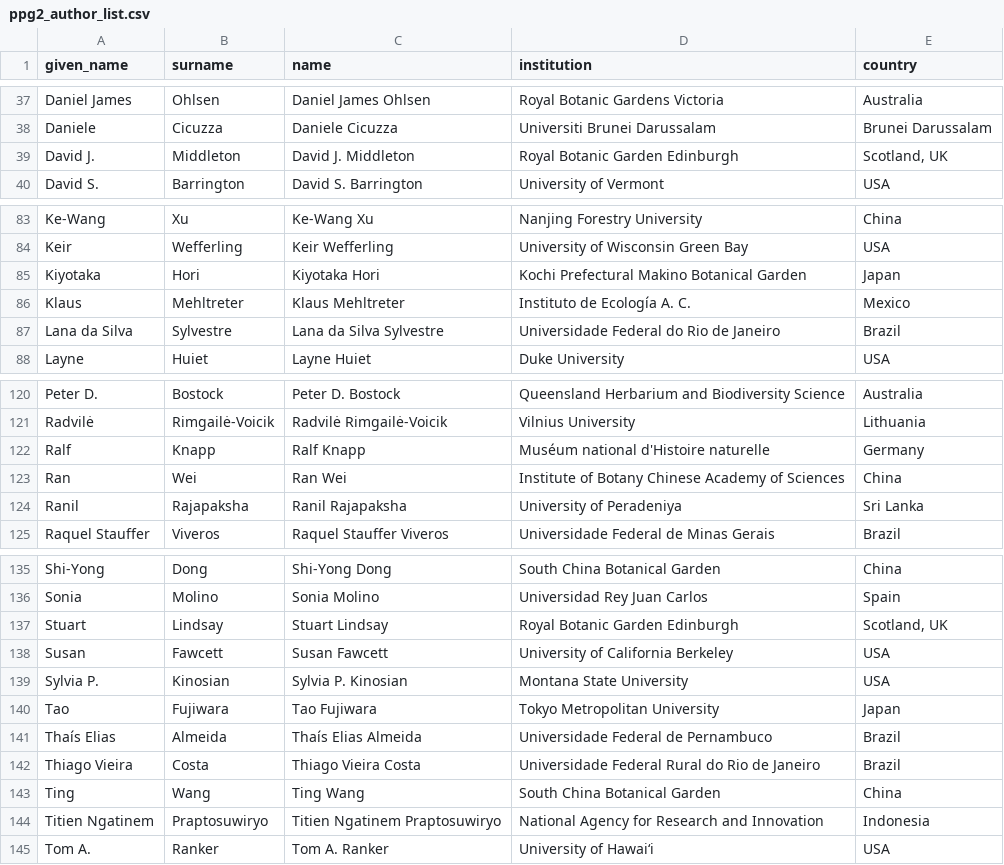
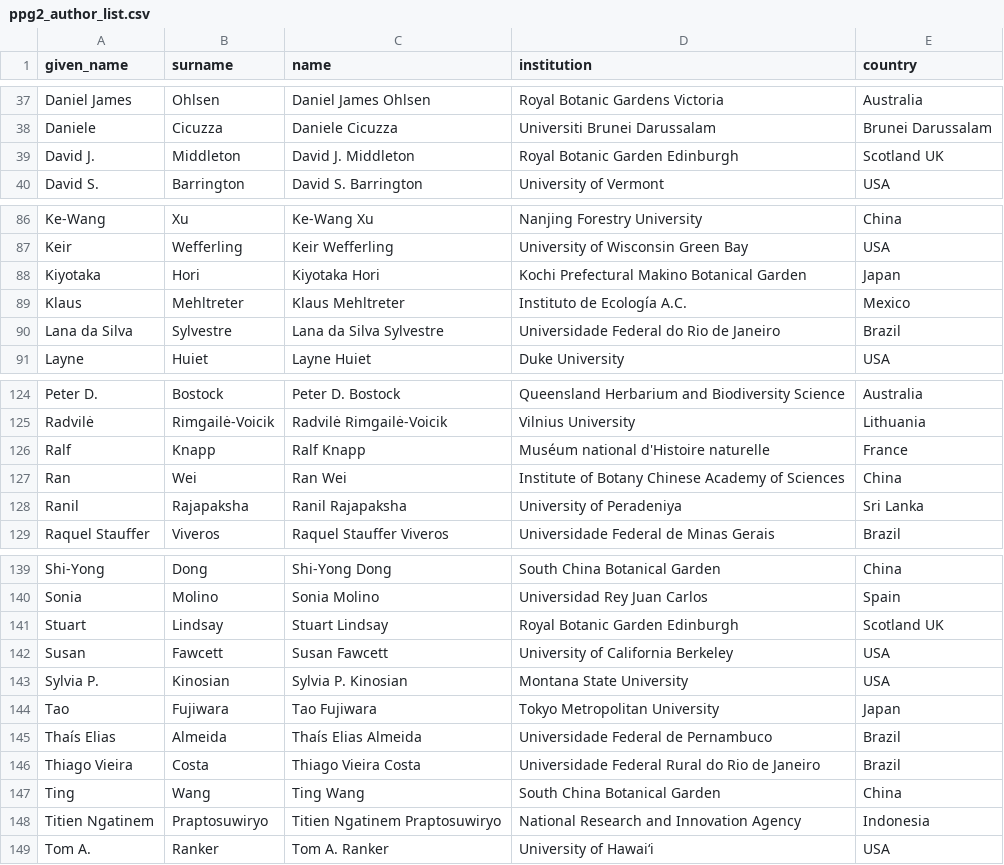
Before and after one commit to pteridogroup/ppg2-ms, a CSV file: data/ppg2_author_list.csv, drawn as a sheet; only a part is shown, gaps mark what is left out; the diff covers the shown part only.

```diff
--- a/data/ppg2_author_list.csv
+++ b/data/ppg2_author_list.csv
@@ -38,3 +38,3 @@ Daniel James,Ohlsen,Daniel James Ohlsen,Royal Botanic Gardens Victoria,Australia
 Daniele,Cicuzza,Daniele Cicuzza,Universiti Brunei Darussalam,Brunei Darussalam
-David J.,Middleton,David J. Middleton,Royal Botanic Garden Edinburgh,"Scotland, UK"
+David J.,Middleton,David J. Middleton,Royal Botanic Garden Edinburgh,Scotland UK
 David S.,Barrington,David S. Barrington,University of Vermont,USA
@@ -85,3 +88,3 @@ Keir,Wefferling,Keir Wefferling,University of Wisconsin Green Bay,USA
 Kiyotaka,Hori,Kiyotaka Hori,Kochi Prefectural Makino Botanical Garden,Japan
-Klaus,Mehltreter,Klaus Mehltreter,Instituto de Ecología A. C.,Mexico
+Klaus,Mehltreter,Klaus Mehltreter,Instituto de Ecología A.C.,Mexico
 Lana da Silva,Sylvestre,Lana da Silva Sylvestre,Universidade Federal do Rio de Janeiro,Brazil
@@ -121,3 +125,3 @@ Peter D.,Bostock,Peter D. Bostock,Queensland Herbarium and Biodiversity Science,
 Radvilė,Rimgailė-Voicik,Radvilė Rimgailė-Voicik,Vilnius University,Lithuania
-Ralf,Knapp,Ralf Knapp,Muséum national d'Histoire naturelle,Germany
+Ralf,Knapp,Ralf Knapp,Muséum national d'Histoire naturelle,France
 Ran,Wei,Ran Wei,Institute of Botany Chinese Academy of Sciences,China
@@ -136,3 +140,3 @@ Shi-Yong,Dong,Shi-Yong Dong,South China Botanical Garden,China
 Sonia,Molino,Sonia Molino,Universidad Rey Juan Carlos,Spain
-Stuart,Lindsay,Stuart Lindsay,Royal Botanic Garden Edinburgh,"Scotland, UK"
+Stuart,Lindsay,Stuart Lindsay,Royal Botanic Garden Edinburgh,Scotland UK
 Susan,Fawcett,Susan Fawcett,University of California Berkeley,USA
@@ -143,3 +147,3 @@ Thiago Vieira,Costa,Thiago Vieira Costa,Universidade Federal Rural do Rio de Jan
 Ting,Wang,Ting Wang,South China Botanical Garden,China
-Titien Ngatinem,Praptosuwiryo,Titien Ngatinem Praptosuwiryo,National Agency for Research and Innovation,Indonesia
+Titien Ngatinem,Praptosuwiryo,Titien Ngatinem Praptosuwiryo,National Research and Innovation Agency,Indonesia
 Tom A.,Ranker,Tom A. Ranker,University of Hawai‘i,USA
```
Also changed, not shown: 5 added rows and 5 edited cells elsewhere in this file, data/ppg_comments.csv, 2 other files.
